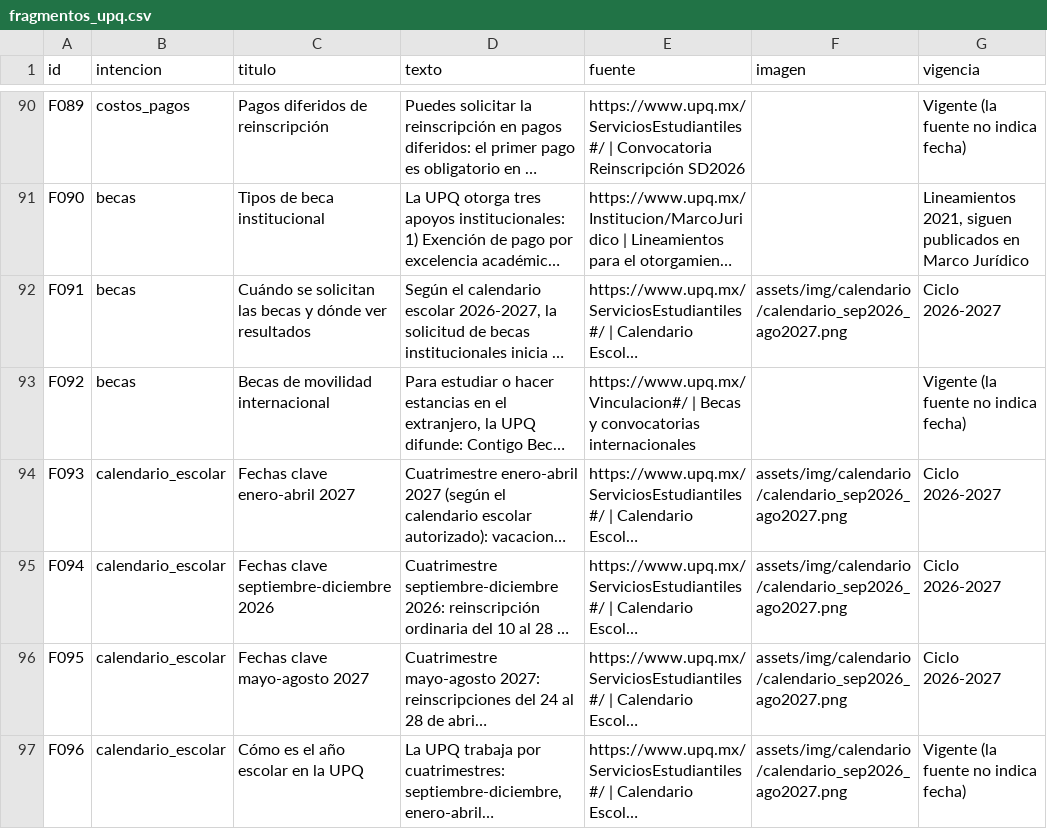
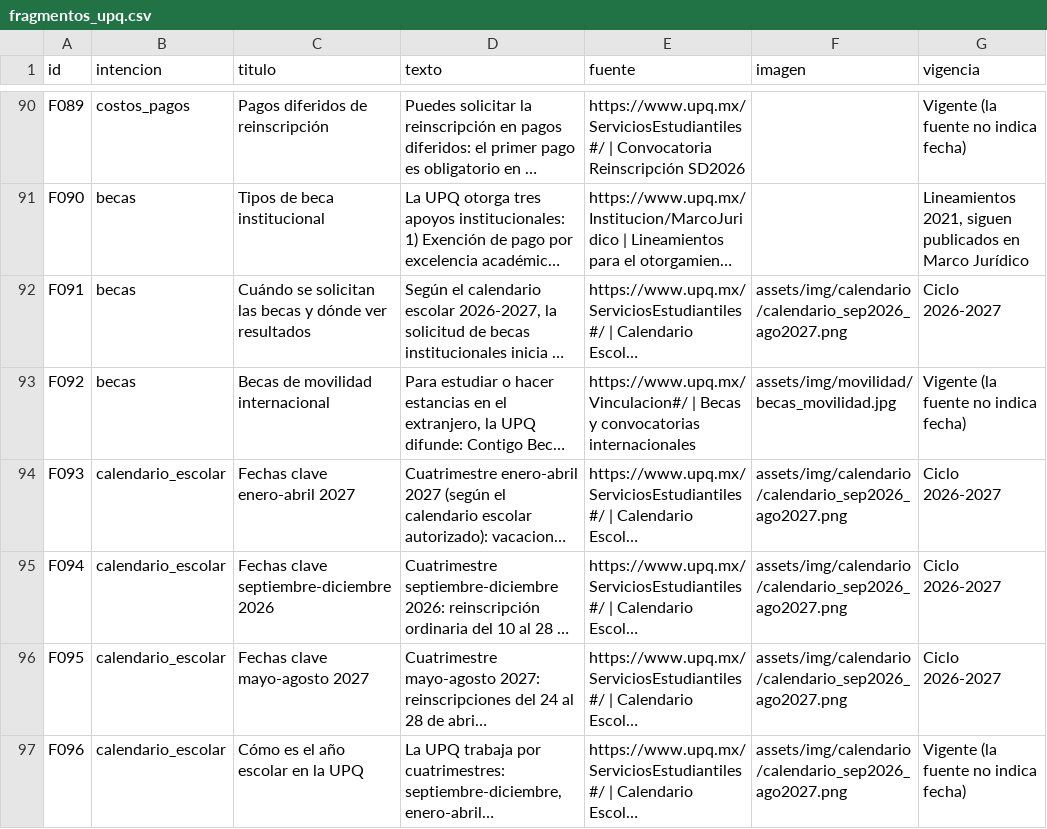
Before and after one commit to who-is-baz/chatbot-upq, a CSV file: data/fragmentos/fragmentos_upq.csv, drawn as a sheet; only a part is shown, gaps mark what is left out; long unchanged cells end in …; the diff covers the shown part only; the diff names each change by its address in the sheet, - before the commit and + after, or states it on an @@ line.

Commit message:
[Data] Agrega imágenes oficiales a 7 fragmentos de reinscripción, titulación, transporte, movilidad y MISTA (#36)

```diff
--- a/data/fragmentos/fragmentos_upq.csv
+++ b/data/fragmentos/fragmentos_upq.csv
-F93 (imagen): (empty)
+F93 (imagen): assets/img/movilidad/becas_movilidad.jpg
```
Also changed, not shown: 6 edited cells elsewhere in this file, 6 other files.
